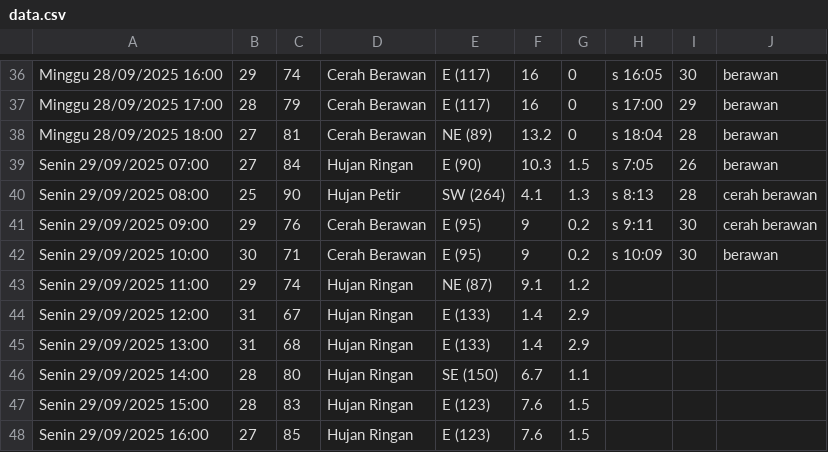
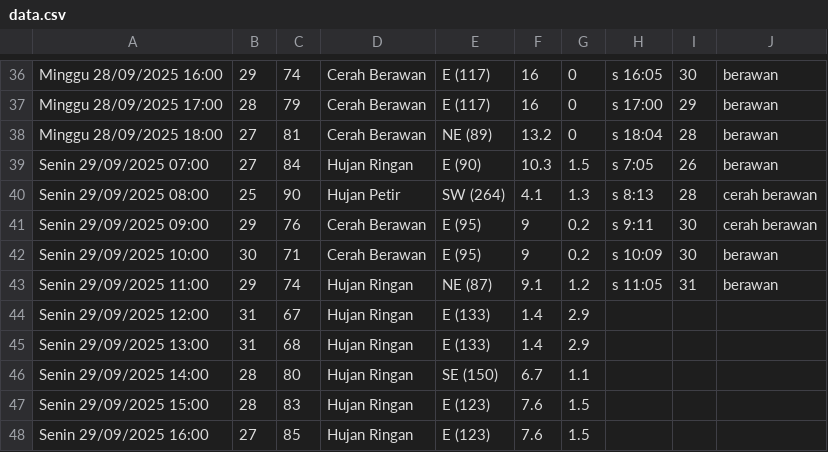
Before and after one commit to RIKASHIKI/collect_weather_data, a CSV file: data.csv, drawn as a sheet; only a part is shown, gaps mark what is left out.

Commit message:
save from replit

```diff
--- a/data.csv
+++ b/data.csv
@@ -42,3 +42,3 @@ Senin 29/09/2025 09:00,29,76,Cerah Berawan,E (95),9,0.2,s 9:11,30,cerah berawan
 Senin 29/09/2025 10:00,30,71,Cerah Berawan,E (95),9,0.2,s 10:09,30,berawan
-Senin 29/09/2025 11:00,29,74,Hujan Ringan,NE (87),9.1,1.2,,,
+Senin 29/09/2025 11:00,29,74,Hujan Ringan,NE (87),9.1,1.2,s 11:05,31,berawan
 Senin 29/09/2025 12:00,31,67,Hujan Ringan,E (133),1.4,2.9,,,
```
